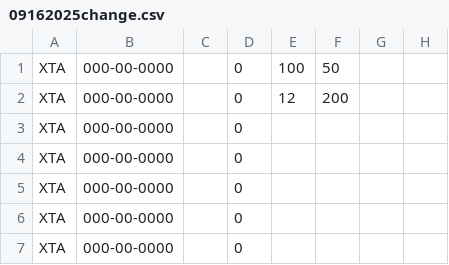
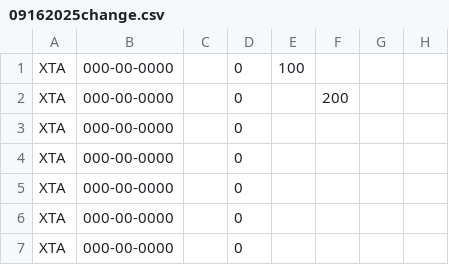
Before and after one commit to Phandal/parser_assembler, a CSV file: inbound/09162025change.csv, drawn as a sheet; only a part is shown; the diff names each change by its address in the sheet, - before the commit and + after, or states it on an @@ line.

```diff
--- a/inbound/09162025change.csv
+++ b/inbound/09162025change.csv
-F1: 50
+F1: (empty)
-E2: 12
+E2: (empty)
```
Also changed, not shown: 1 other file.
